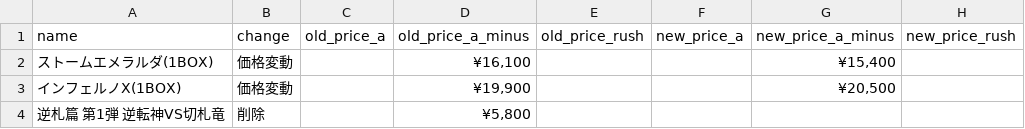
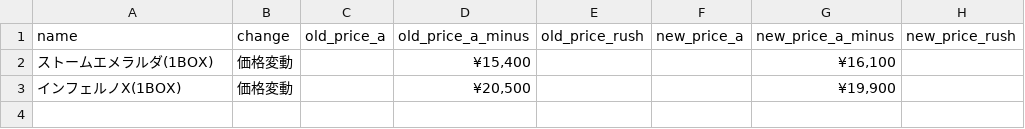
Before and after one commit to hegelgelda/tk-auto-program, a CSV file: data/box_changes.csv, drawn as a sheet.

```diff
--- a/data/box_changes.csv
+++ b/data/box_changes.csv
@@ -1,4 +1,3 @@
 name,change,old_price_a,old_price_a_minus,old_price_rush,new_price_a,new_price_a_minus,new_price_rush
-ストームエメラルダ(1BOX),価格変動,,"¥16,100",,,"¥15,400",
-インフェルノX(1BOX),価格変動,,"¥19,900",,,"¥20,500",
-逆札篇 第1弾 逆転神VS切札竜,削除,,"¥5,800",,,,
+ストームエメラルダ(1BOX),価格変動,,"¥15,400",,,"¥16,100",
+インフェルノX(1BOX),価格変動,,"¥20,500",,,"¥19,900",
```
Also changed, not shown: data/box.csv, 2 other files.
